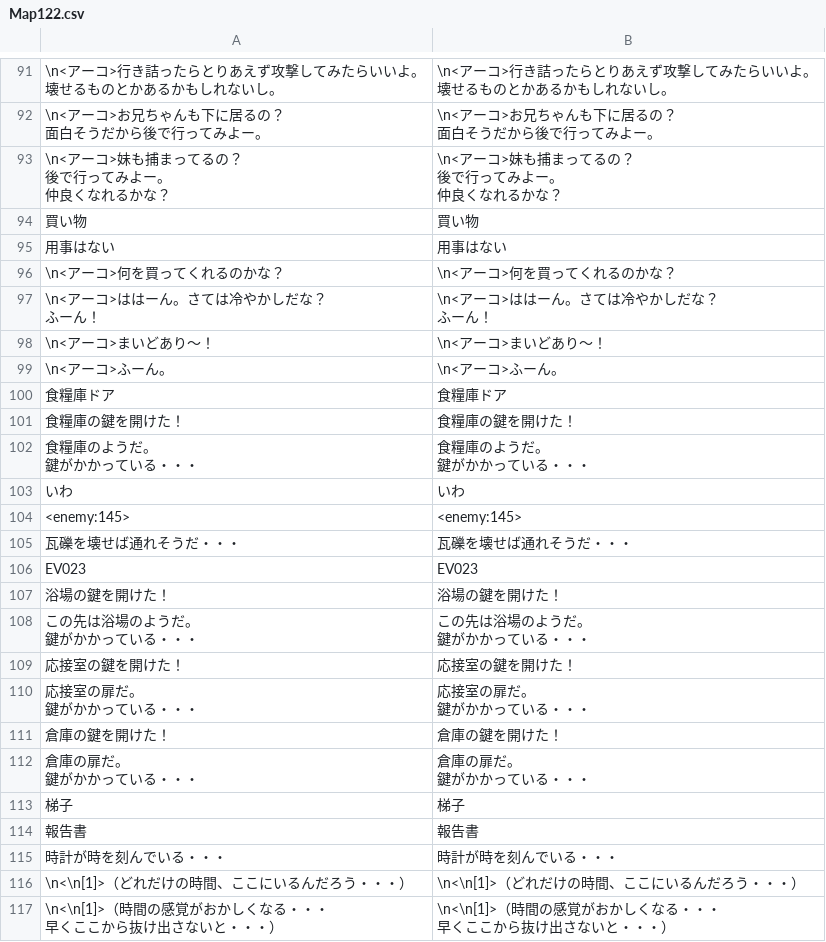
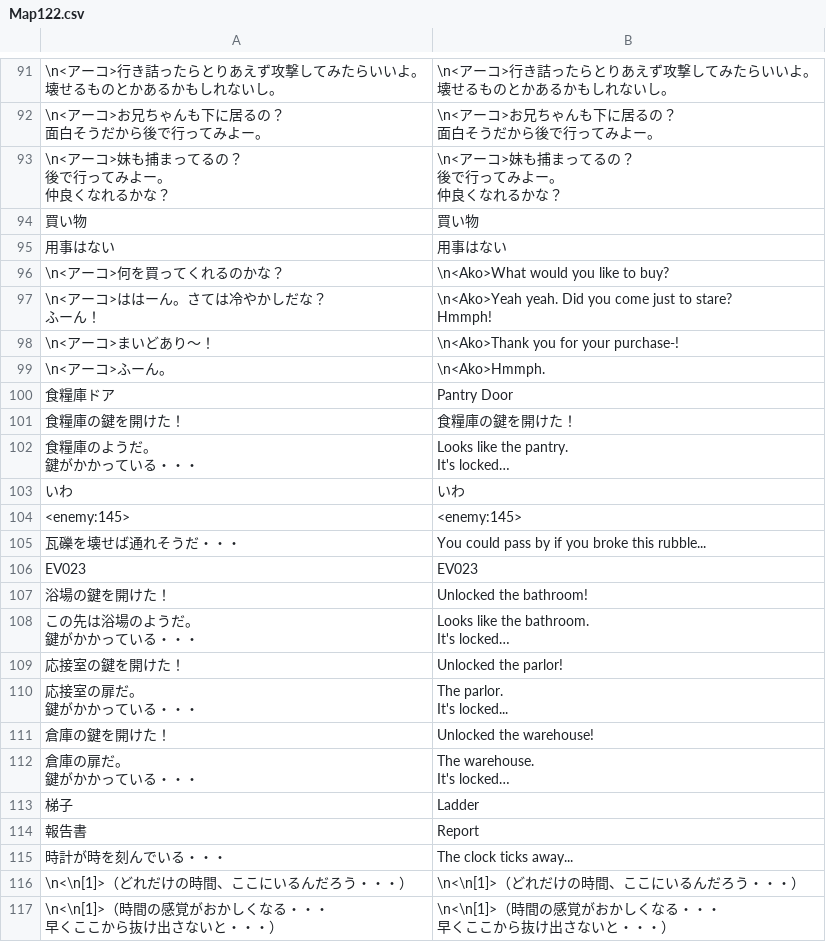
Before and after one commit to Giratena/Captured-Als-To-Romeria-Translation, a CSV file: Translation Script/Map122.csv, drawn as a sheet; only a part is shown, gaps mark what is left out; ↵ is a line break in a cell; the diff names each change by its address in the sheet, - before the commit and + after, or states it on an @@ line.

```diff
--- a/Translation Script/Map122.csv
+++ b/Translation Script/Map122.csv
-B96: \n<アーコ>何を買ってくれるのかな？
+B96: \n<Ako>What would you like to buy?
-B97: \n<アーコ>ははーん。さては冷やかしだな？ ↵ ふーん！
+B97: \n<Ako>Yeah yeah. Did you come just to stare? ↵ Hmmph!
-B98: \n<アーコ>まいどあり～！
+B98: \n<Ako>Thank you for your purchase-!
-B99: \n<アーコ>ふーん。
+B99: \n<Ako>Hmmph.
-B100: 食糧庫ドア
+B100: Pantry Door
-B102: 食糧庫のようだ。 ↵ 鍵がかかっている・・・
+B102: Looks like the pantry. ↵ It's locked…
-B105: 瓦礫を壊せば通れそうだ・・・
+B105: You could pass by if you broke this rubble...
-B107: 浴場の鍵を開けた！
+B107: Unlocked the bathroom!
-B108: この先は浴場のようだ。 ↵ 鍵がかかっている・・・
+B108: Looks like the bathroom. ↵ It's locked…
-B109: 応接室の鍵を開けた！
+B109: Unlocked the parlor!
-B110: 応接室の扉だ。 ↵ 鍵がかかっている・・・
+B110: The parlor. ↵ It's locked...
-B111: 倉庫の鍵を開けた！
+B111: Unlocked the warehouse!
-B112: 倉庫の扉だ。 ↵ 鍵がかかっている・・・
+B112: The warehouse. ↵ It's locked…
-B113: 梯子
+B113: Ladder
-B114: 報告書
+B114: Report
-B115: 時計が時を刻んでいる・・・
+B115: The clock ticks away...
```
Also changed, not shown: Translation Script/Map108.csv, Translation Script/Map109.csv, 9 other files.
